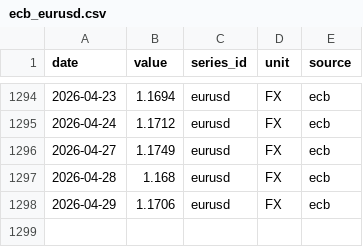
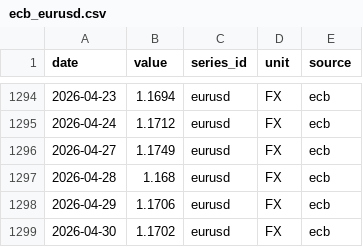
Before and after one commit to nicodelclaux-tech/energy-markets-dashboard, a CSV file: data/raw/ecb_eurusd.csv, drawn as a sheet; only a part is shown, gaps mark what is left out; the diff names each change by its address in the sheet, - before the commit and + after, or states it on an @@ line.

```diff
--- a/data/raw/ecb_eurusd.csv
+++ b/data/raw/ecb_eurusd.csv
+row 1299: 2026-04-30 | 1.1702 | eurusd | FX | ecb
```
Also changed, not shown: data/raw/ecb_gbpeur.csv, data/raw/entsoe_ES.csv, 13 other files.
